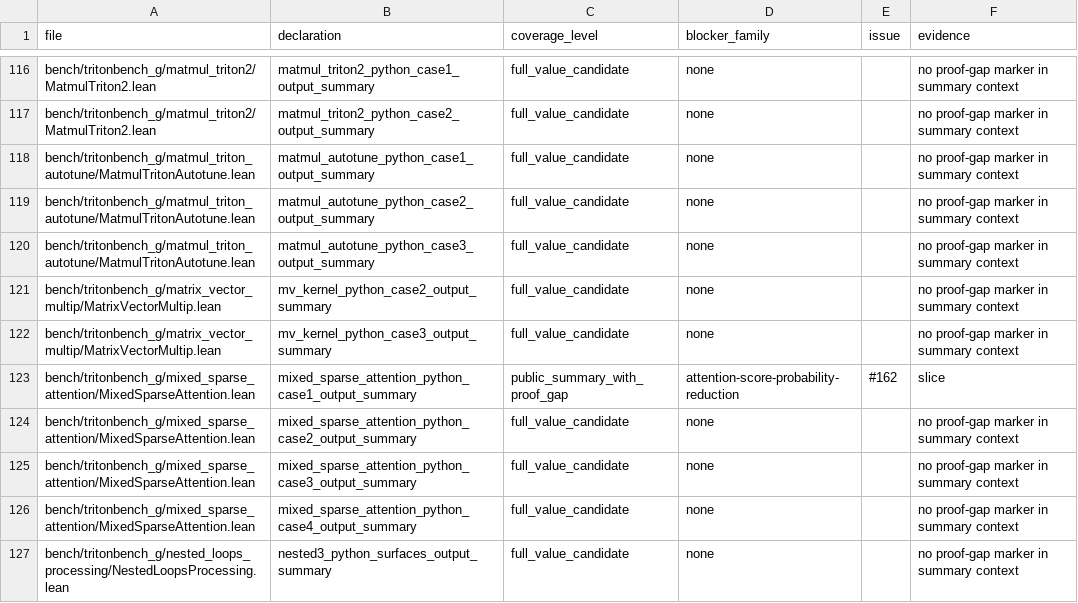
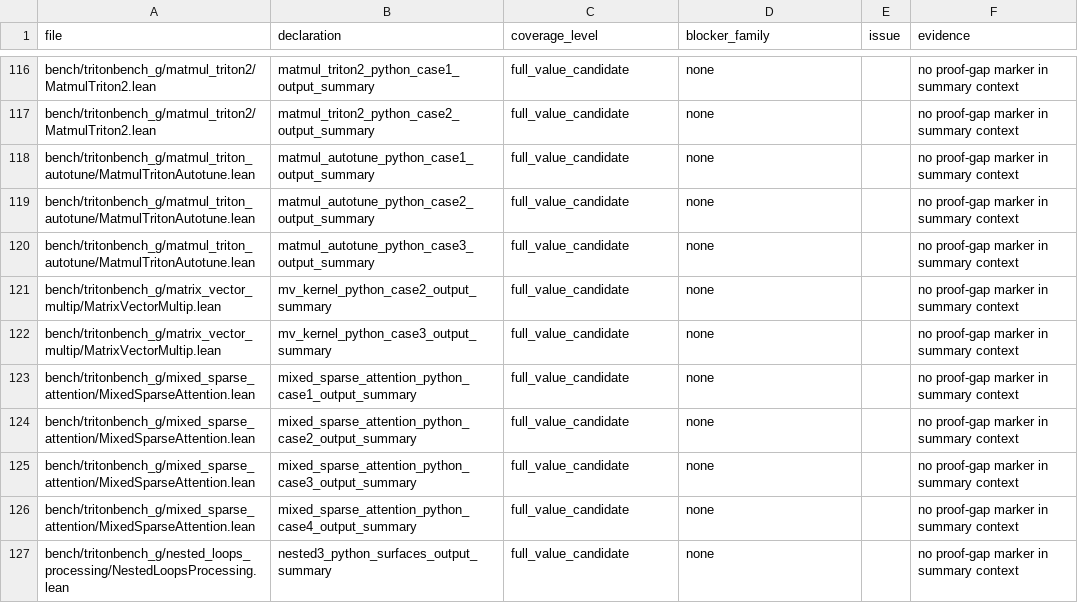
Before and after one commit to VeriInfra-Lab/VeriTile, a TSV file: bench/tritonbench_g/proof_gap_manifest.tsv, drawn as a sheet; only a part is shown, gaps mark what is left out.

Commit message:
Upgrade mixed sparse attention case1 proof

```diff
--- a/bench/tritonbench_g/proof_gap_manifest.tsv
+++ b/bench/tritonbench_g/proof_gap_manifest.tsv
@@ -122,3 +122,3 @@ bench/tritonbench_g/matrix_vector_multip/MatrixVectorMultip.lean	mv_kernel_pytho
 bench/tritonbench_g/matrix_vector_multip/MatrixVectorMultip.lean	mv_kernel_python_case3_output_summary	full_value_candidate	none		no proof-gap marker in summary context
-bench/tritonbench_g/mixed_sparse_attention/MixedSparseAttention.lean	mixed_sparse_attention_python_case1_output_summary	public_summary_with_proof_gap	attention-score-probability-reduction	#162	slice
+bench/tritonbench_g/mixed_sparse_attention/MixedSparseAttention.lean	mixed_sparse_attention_python_case1_output_summary	full_value_candidate	none		no proof-gap marker in summary context
 bench/tritonbench_g/mixed_sparse_attention/MixedSparseAttention.lean	mixed_sparse_attention_python_case2_output_summary	full_value_candidate	none		no proof-gap marker in summary context
```
Also changed, not shown: 3 other files.
